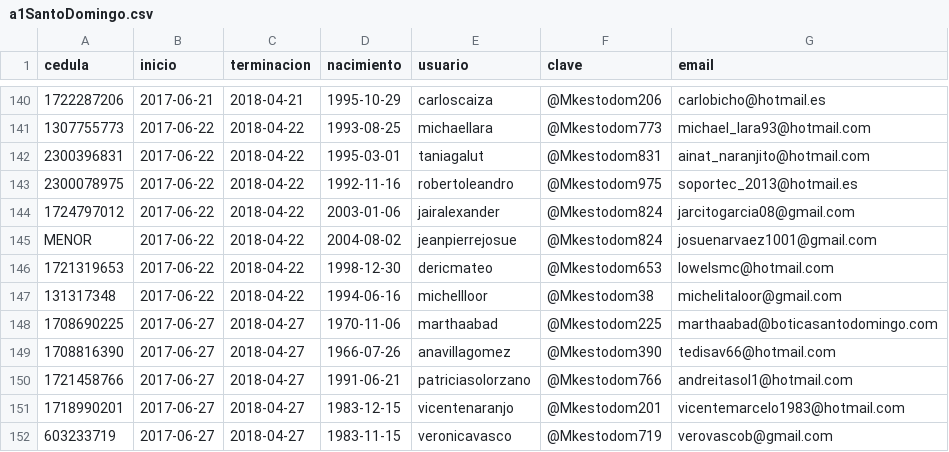
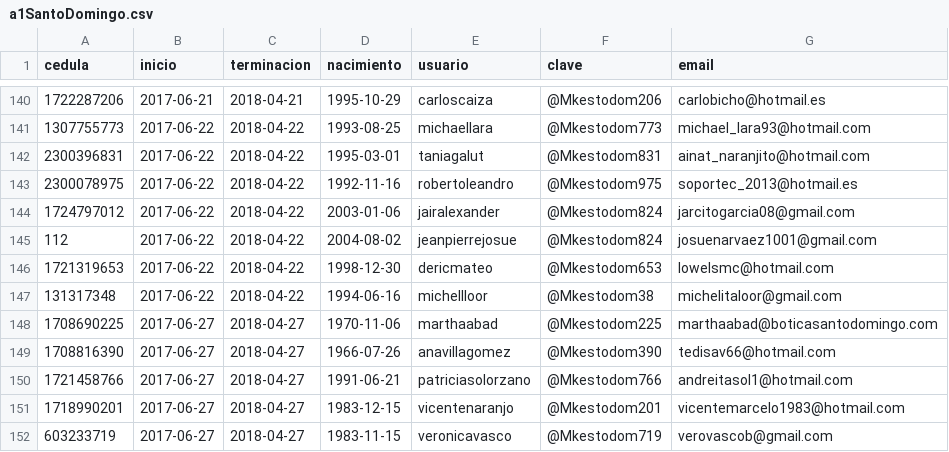
Before and after one commit to geekecuador/SistemaMasterKey2017, a CSV file: a1SantoDomingo.csv, drawn as a sheet; only a part is shown, gaps mark what is left out; the diff covers the shown part only; the diff names each change by its address in the sheet, - before the commit and + after, or states it on an @@ line.

```diff
--- a/a1SantoDomingo.csv
+++ b/a1SantoDomingo.csv
-A145 (cedula): MENOR
+A145 (cedula): 112
```
Also changed, not shown: 7 edited cells elsewhere in this file, 2 other files.
